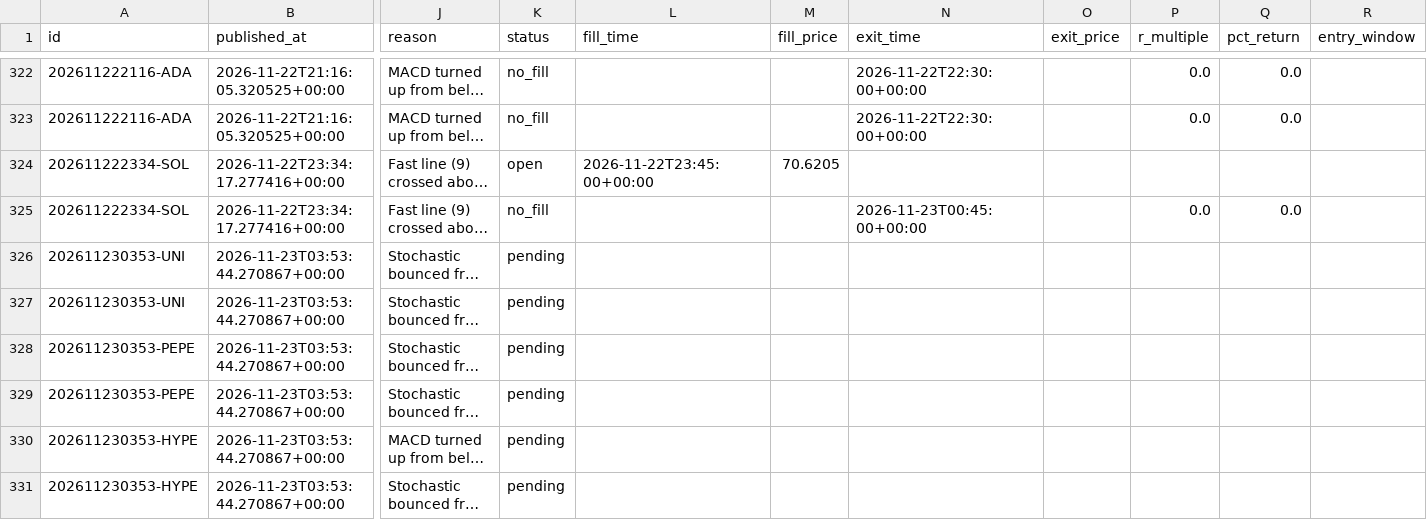
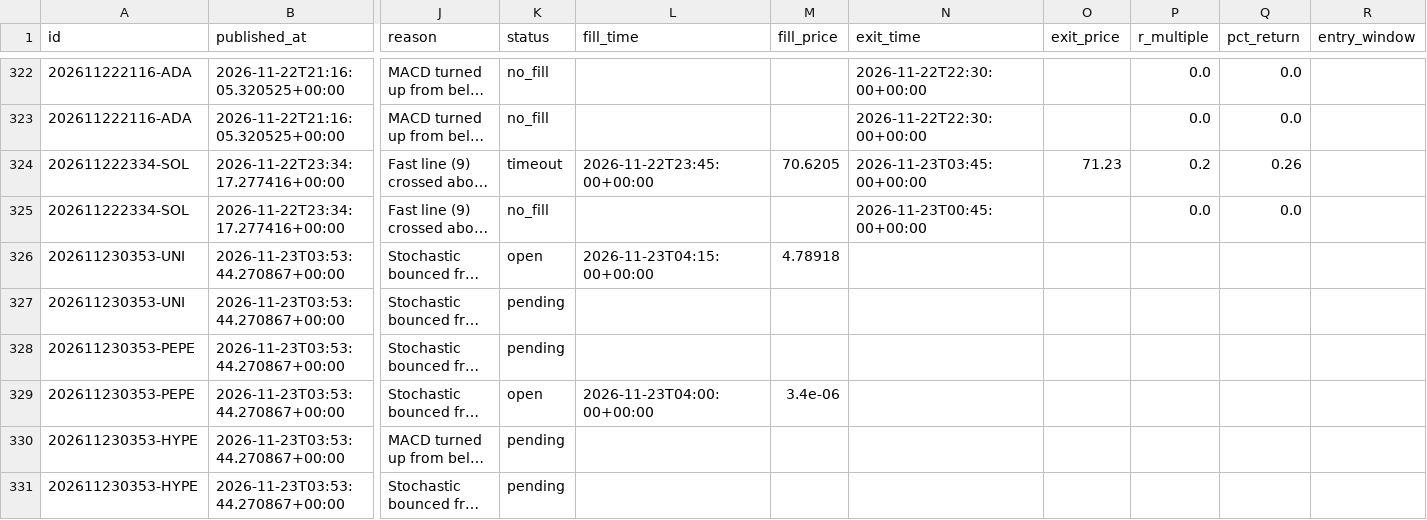
Before and after one commit to tauhid97/Crypto-Boss, a CSV file: data/signals.csv, drawn as a sheet; only a part is shown, gaps mark what is left out; long unchanged cells end in …; the diff names each change by its address in the sheet, - before the commit and + after, or states it on an @@ line.

```diff
--- a/data/signals.csv
+++ b/data/signals.csv
-K324 (status): open
+K324 (status): timeout
-N324 (exit_time): (empty)
+N324 (exit_time): 2026-11-23T03:45:00+00:00
-O324 (exit_price): (empty)
+O324 (exit_price): 71.23
-P324 (r_multiple): (empty)
+P324 (r_multiple): 0.2
-Q324 (pct_return): (empty)
+Q324 (pct_return): 0.26
-K326 (status): pending
+K326 (status): open
-L326 (fill_time): (empty)
+L326 (fill_time): 2026-11-23T04:15:00+00:00
-M326 (fill_price): (empty)
+M326 (fill_price): 4.78918
-K329 (status): pending
+K329 (status): open
-L329 (fill_time): (empty)
+L329 (fill_time): 2026-11-23T04:00:00+00:00
-M329 (fill_price): (empty)
+M329 (fill_price): 3.4e-06
```
Also changed, not shown: 1 other file.
